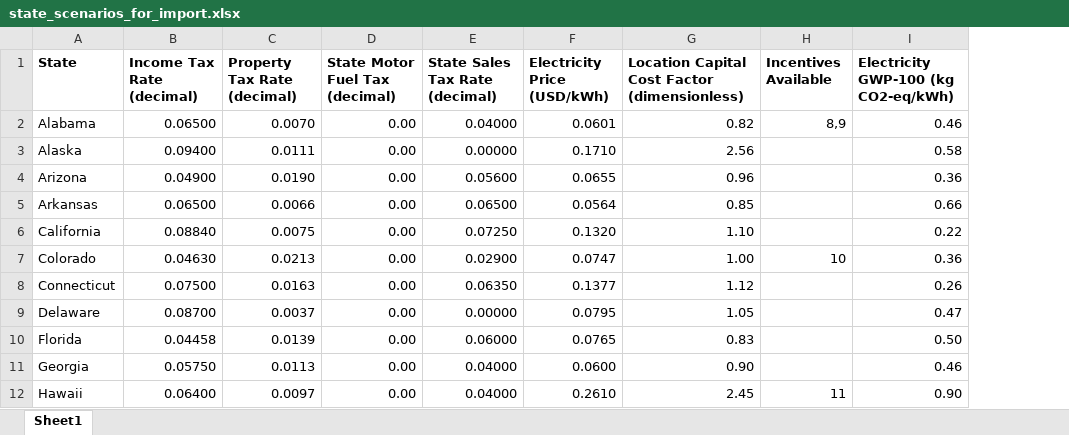
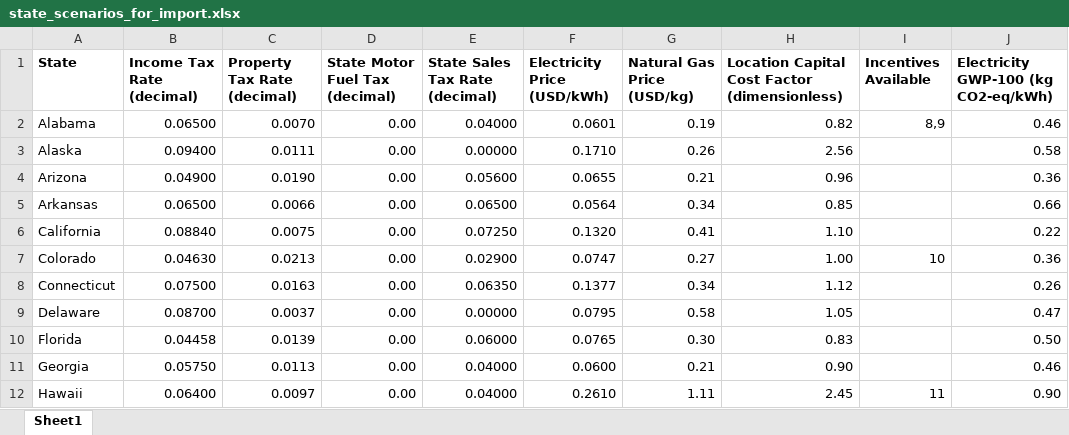
Before and after one commit to BioSTEAMDevelopmentGroup/BLocS, an Excel workbook: state_scenarios_for_import.xlsx, sheet Sheet1, drawn as a sheet; only a part is shown; values as stored, in another font and other column widths than the file's, no borders; the diff names each change by its address in the sheet, - before the commit and + after, or states it on an @@ line.

Commit message:
add natural gas prices

```diff
--- a/state_scenarios_for_import.xlsx (sheet Sheet1)
+++ b/state_scenarios_for_import.xlsx (sheet Sheet1)
+column G (Natural Gas Price (USD/kg)), rows 2-12: 0.19 | 0.26 | 0.21 | 0.34 | 0.41 | 0.27 | 0.34 | 0.58 | 0.30 | 0.21 | 1.11
```
